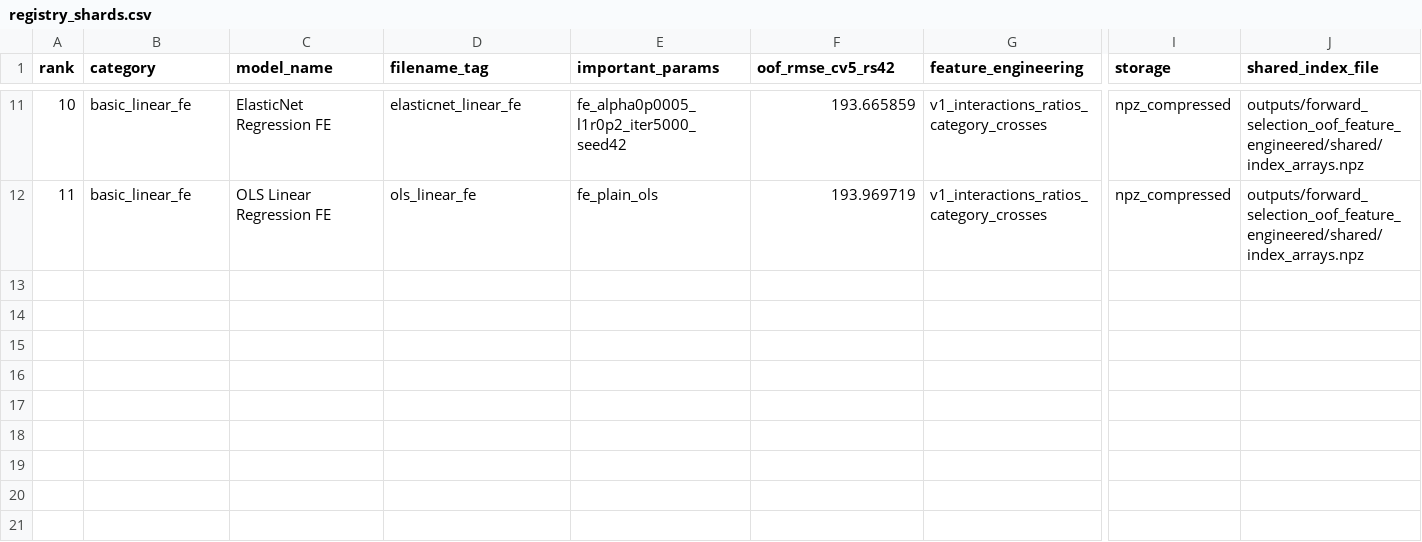
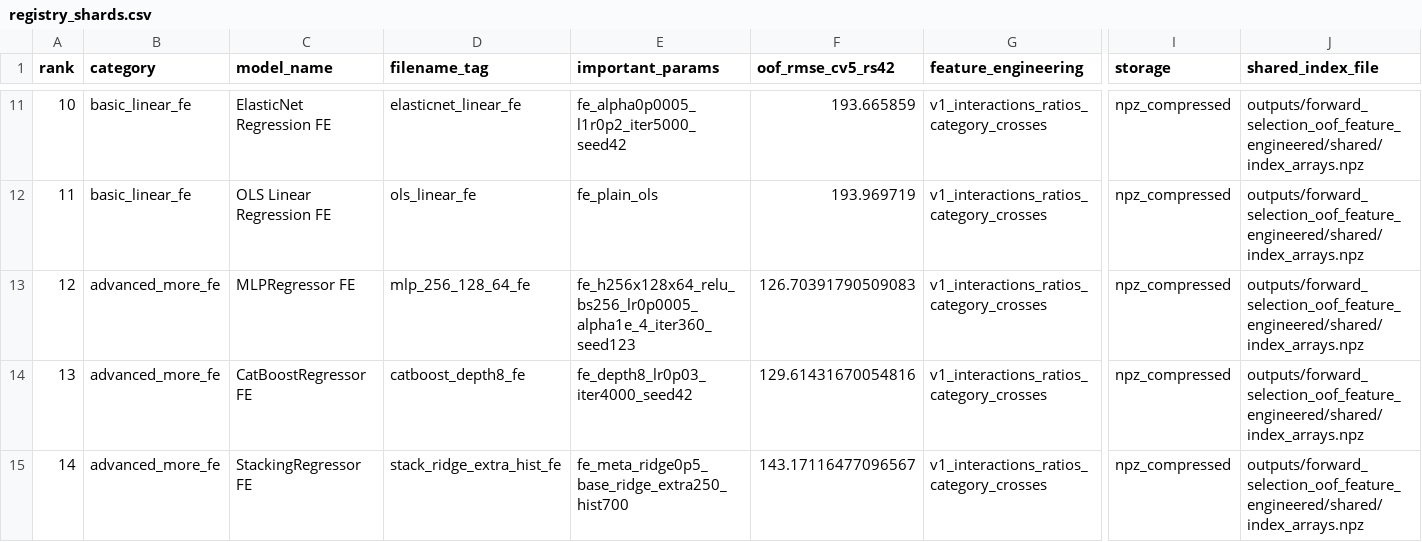
Before and after one commit to HotcatX/Predict-Credit-Card-Spending-Kaggle-, a CSV file: outputs/forward_selection_oof_feature_engineered/registry_shards.csv, drawn as a sheet; only a part is shown, gaps mark what is left out; rows hold the shown columns only; the diff names each change by its address in the sheet, - before the commit and + after, or states it on an @@ line.

Commit message:
Add missing black-box FE OOF models

```diff
--- a/outputs/forward_selection_oof_feature_engineered/registry_shards.csv
+++ b/outputs/forward_selection_oof_feature_engineered/registry_shards.csv
+row 13: 12 | advanced_more_fe | MLPRegressor FE | mlp_256_128_64_fe | fe_h256x128x64_relu_bs256_lr0p0005_alpha1e_4_iter360_seed123 | 126.70391790509083 | v1_interactions_ratios_category_crosses | npz_compressed | outputs/forward_selection_oof_feature_engineered/shared/index_arrays.npz
+row 14: 13 | advanced_more_fe | CatBoostRegressor FE | catboost_depth8_fe | fe_depth8_lr0p03_iter4000_seed42 | 129.61431670054816 | v1_interactions_ratios_category_crosses | npz_compressed | outputs/forward_selection_oof_feature_engineered/shared/index_arrays.npz
+row 15: 14 | advanced_more_fe | StackingRegressor FE | stack_ridge_extra_hist_fe | fe_meta_ridge0p5_base_ridge_extra250_hist700 | 143.17116477096567 | v1_interactions_ratios_category_crosses | npz_compressed | outputs/forward_selection_oof_feature_engineered/shared/index_arrays.npz
```
Also changed, not shown: outputs/forward_selection_oof_feature_engineered/registry.csv, 7 other files.
